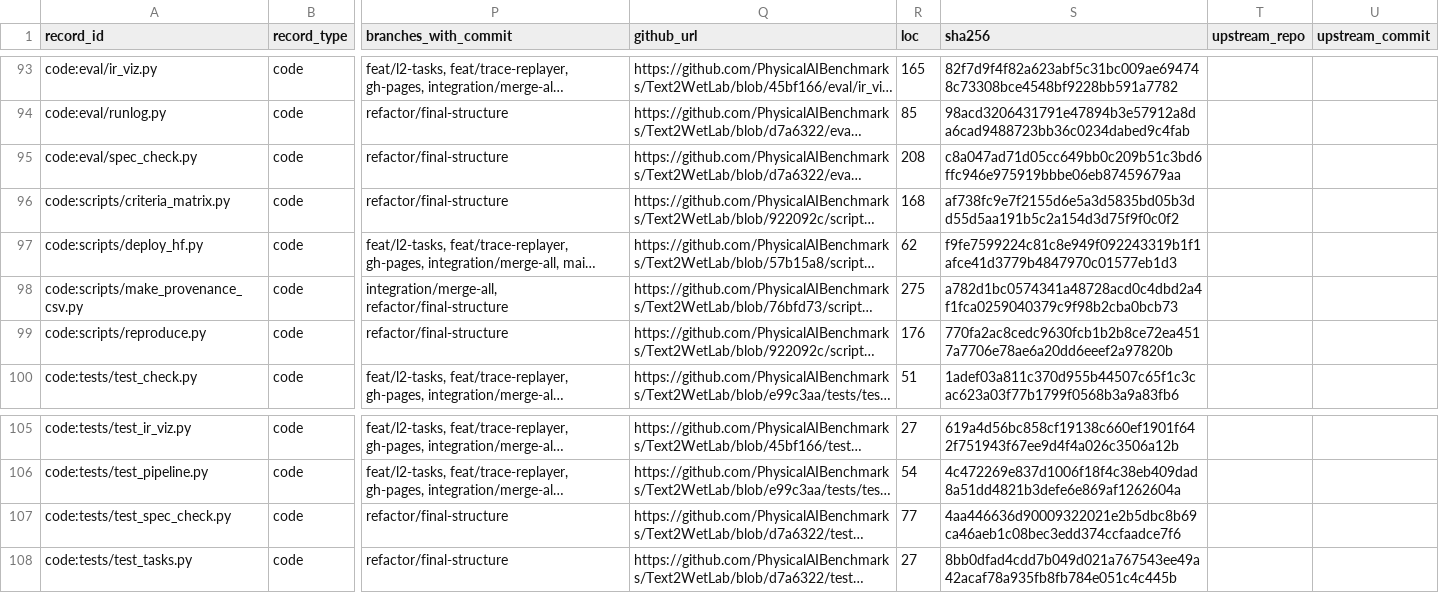
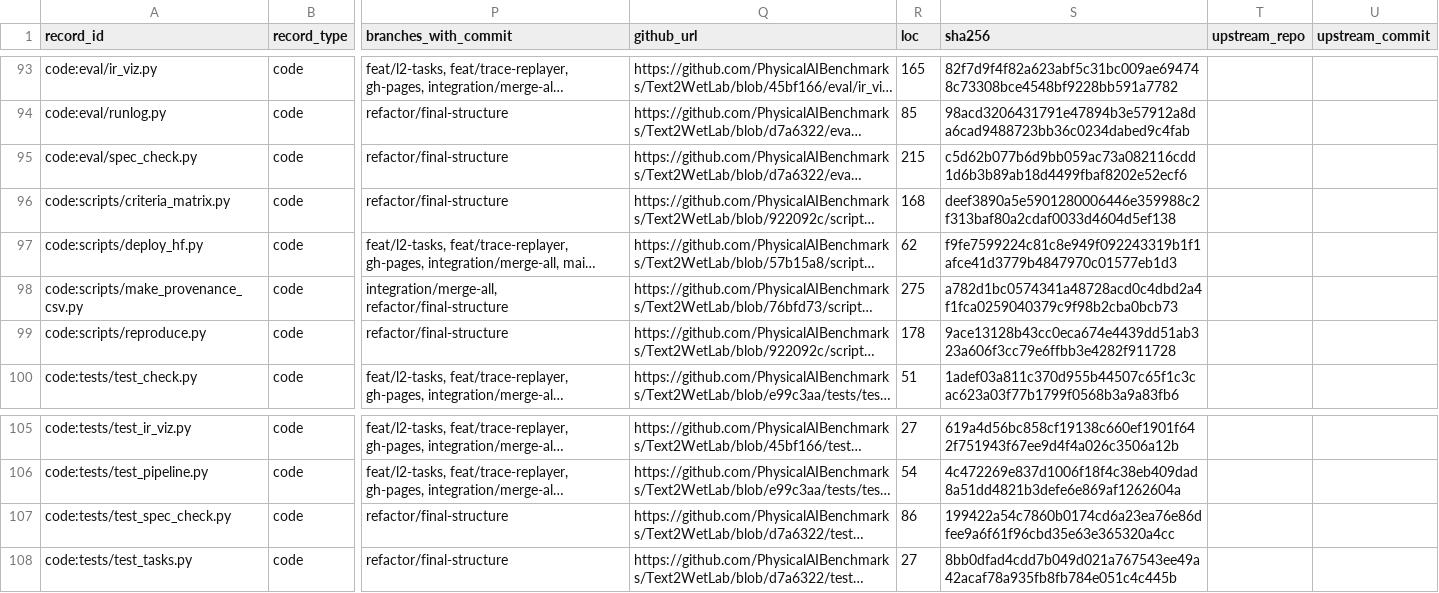
Before and after one commit to PhysicalAIBenchmarks/Text2WetLab, a CSV file: PROVENANCE.csv, drawn as a sheet; only a part is shown, gaps mark what is left out; long unchanged cells end in …; the diff names each change by its address in the sheet, - before the commit and + after, or states it on an @@ line.

```diff
--- a/PROVENANCE.csv
+++ b/PROVENANCE.csv
-R95 (loc): 208
+R95 (loc): 215
-S95 (sha256): c8a047ad71d05cc649bb0c209b51c3bd6ffc946e975919bbbe06eb87459679aa
+S95 (sha256): c5d62b077b6d9bb059ac73a082116cdd1d6b3b89ab18d4499fbaf8202e52ecf6
-S96 (sha256): af738fc9e7f2155d6e5a3d5835bd05b3dd55d5aa191b5c2a154d3d75f9f0c0f2
+S96 (sha256): deef3890a5e5901280006446e359988c2f313baf80a2cdaf0033d4604d5ef138
-R99 (loc): 176
+R99 (loc): 178
-S99 (sha256): 770fa2ac8cedc9630fcb1b2b8ce72ea4517a7706e78ae6a20dd6eeef2a97820b
+S99 (sha256): 9ace13128b43cc0eca674e4439dd51ab323a606f3cc79e6ffbb3e4282f911728
-R107 (loc): 77
+R107 (loc): 86
-S107 (sha256): 4aa446636d90009322021e2b5dbc8b69ca46aeb1c08bec3edd374ccfaadce7f6
+S107 (sha256): 199422a54c7860b0174cd6a23ea76e86dfee9a6f61f96cbd35e63e365320a4cc
```
